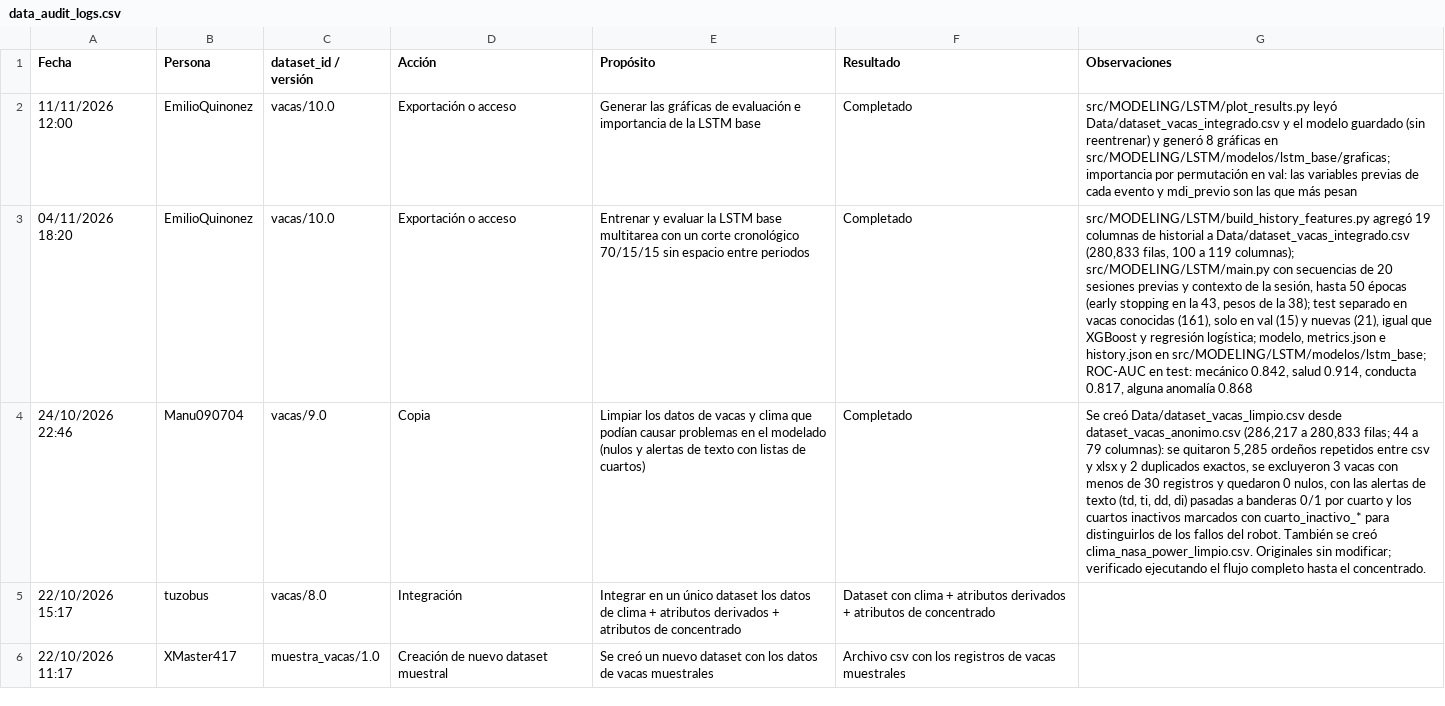
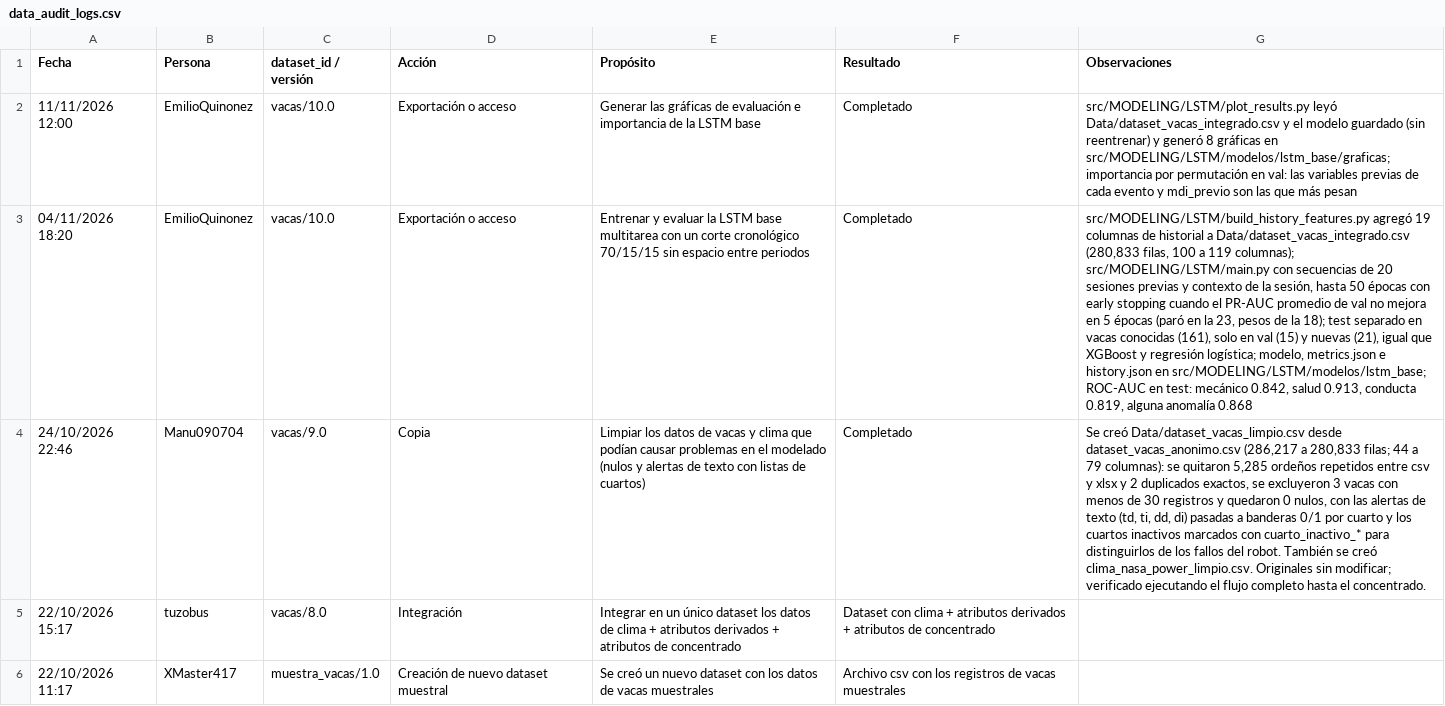
Before and after one commit to EmilioQuinonez/VACAS_IA, a CSV file: docs/data_audit_logs.csv, drawn as a sheet; only a part is shown; the diff names each change by its address in the sheet, - before the commit and + after, or states it on an @@ line.

```diff
--- a/docs/data_audit_logs.csv
+++ b/docs/data_audit_logs.csv
-G3 (Observaciones): …50 épocas (early stopping en la 43, pesos de la 38); test separado en vacas conocidas (161), solo en val (15) y nuevas (21), igual que XGBoost y regresión logística; modelo, metrics.json e history.json en src/MODELING/LSTM/modelos/lstm_base; ROC-AUC en test: mecánico 0.842, salud 0.914, conducta 0.817, alguna anomalía…
+G3 (Observaciones): …50 épocas con early stopping cuando el PR-AUC promedio de val no mejora en 5 épocas (paró en la 23, pesos de la 18); test separado en vacas conocidas (161), solo en val (15) y nuevas (21), igual que XGBoost y regresión logística; modelo, metrics.json e history.json en src/MODELING/LSTM/modelos/lstm_base; ROC-AUC en test: mecánico 0.842, salud 0.913, conducta 0.819, alguna anomalía…
```
Also changed, not shown: 1 other file.
